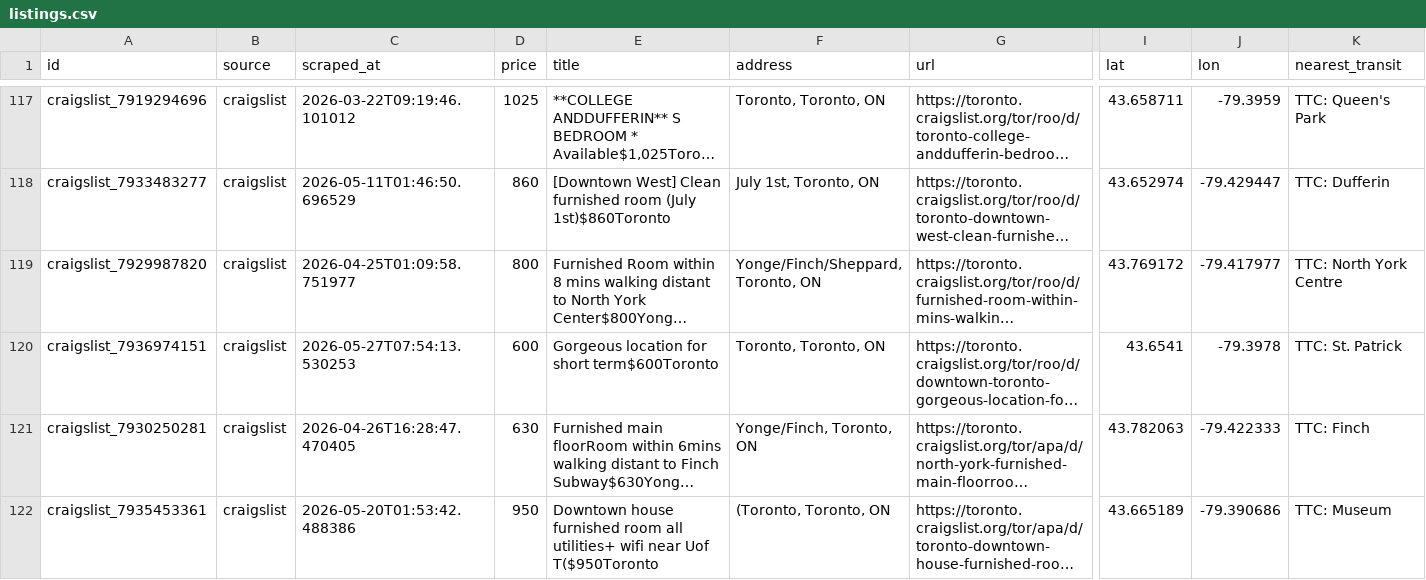
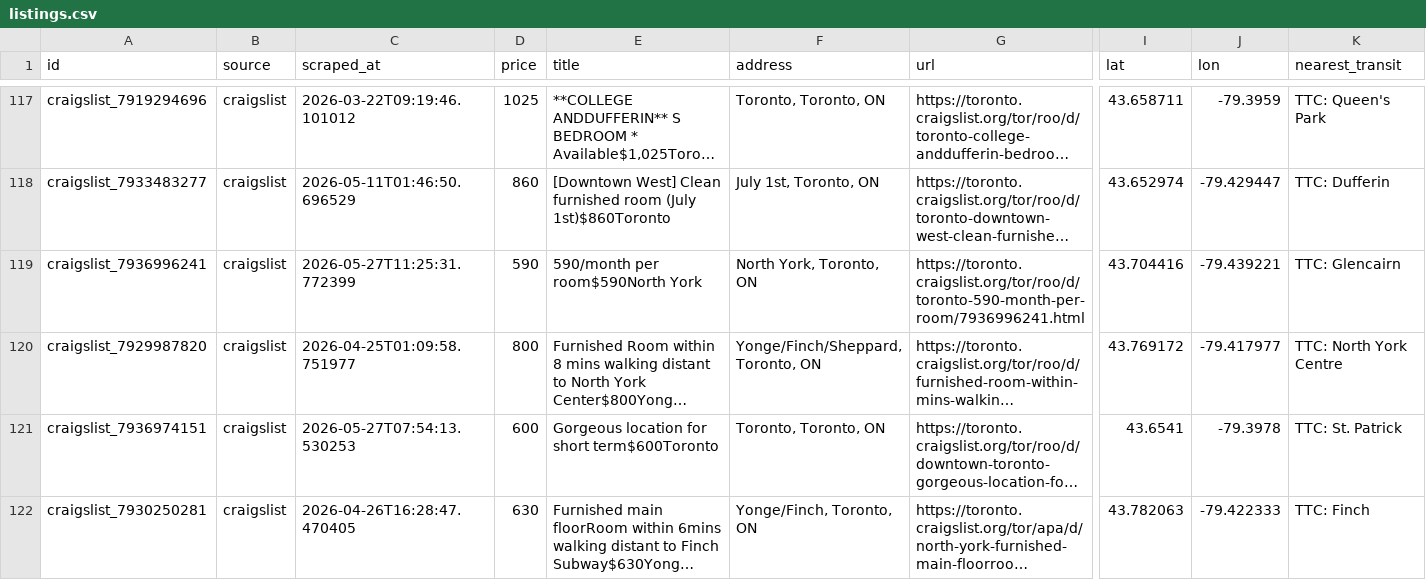
Before and after one commit to ons96/toronto-rental-agent, a CSV file: data/listings.csv, drawn as a sheet; only a part is shown, gaps mark what is left out; the shorter side is filled out with more unchanged rows; long unchanged cells end in …; rows hold the shown columns only; the diff names each change by its address in the sheet, - before the commit and + after, or states it on an @@ line.

```diff
--- a/data/listings.csv
+++ b/data/listings.csv
+row 119: craigslist_7936996241 | craigslist | 2026-05-27T11:25:31.772399 | 590 | 590/month per room$590North York | North York, Toronto, ON | https://toronto.craigslist.org/tor/roo/d/toronto-590-month-per-room/7936996241.html | 43.704416 | -79.439221 | TTC: Glencairn
```
